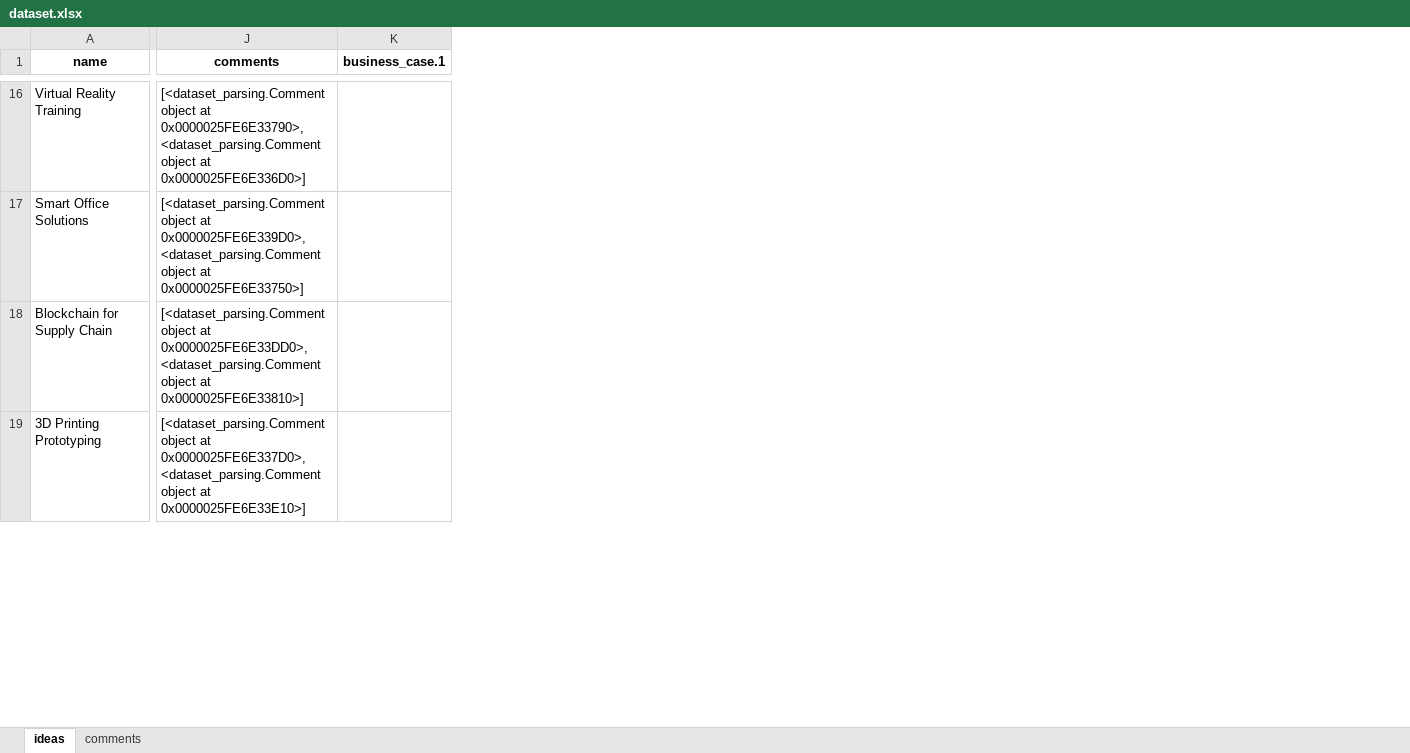
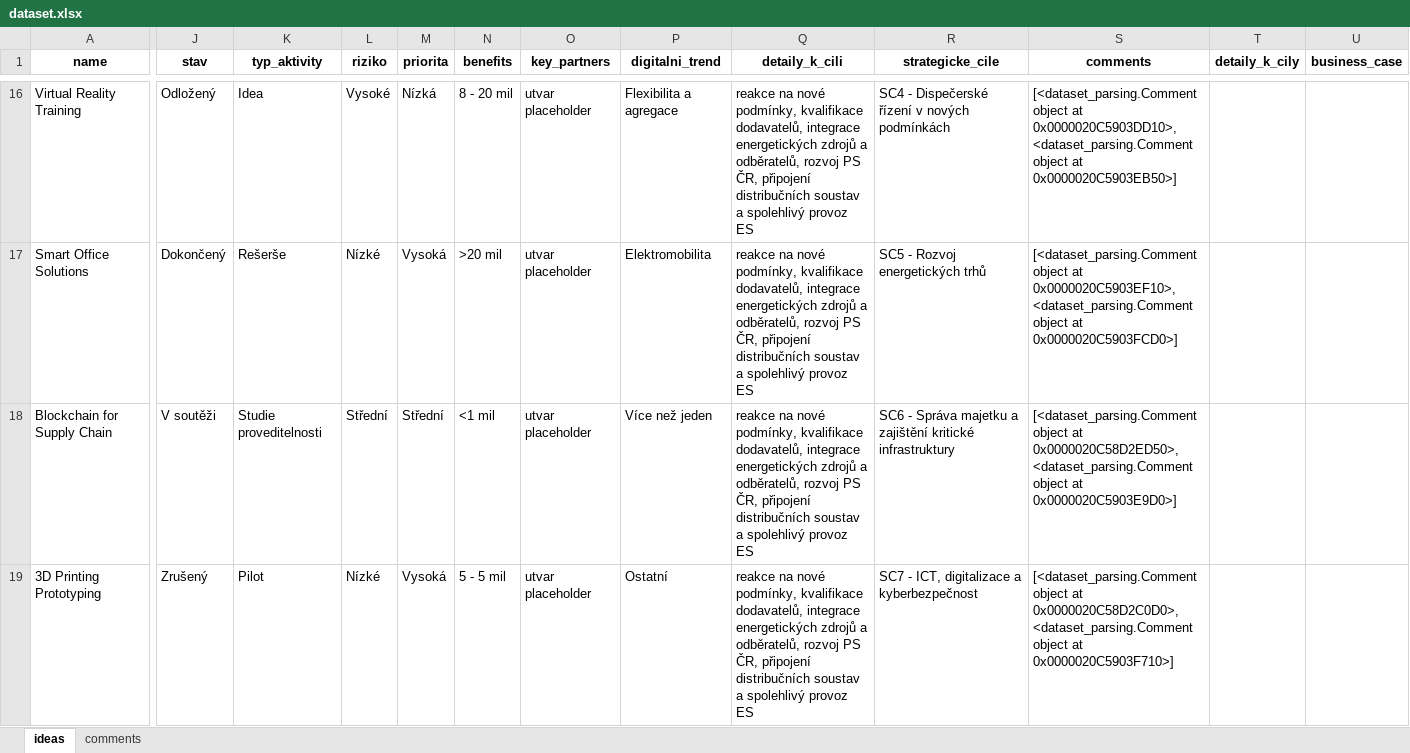
Before and after one commit to balooooooooo/greenhack2024, an Excel workbook: dataset.xlsx, sheet ideas, drawn as a sheet; only a part is shown, gaps mark what is left out; values as stored, in another font and other column widths than the file's, no borders; removed rows and columns are numbered as before the commit, all else as after; the diff covers the shown part only; the diff names each change by its address in the sheet, - before the commit and + after, or states it on an @@ line.

```diff
--- a/dataset.xlsx (sheet ideas)
+++ b/dataset.xlsx (sheet ideas)
+column J (stav), rows 16-19: Odložený | Dokončený | V soutěži | Zrušený
+column K (typ_aktivity), rows 16-19: Idea | Rešerše | Studie proveditelnosti | Pilot
+column L (riziko), rows 16-19: Vysoké | Nízké | Střední | Nízké
+column M (priorita), rows 16-19: Nízká | Vysoká | Střední | Vysoká
+column N (benefits), rows 16-19: 8 - 20 mil | >20 mil | <1 mil | 5 - 5 mil
+column O (key_partners), rows 16-19: all utvar placeholder
+column P (digitalni_trend), rows 16-19: Flexibilita a agregace | Elektromobilita | Více než jeden | Ostatní
+column Q (detaily_k_cili), rows 16-19: all reakce na nové podmínky, kvalifikace dodavatelů, integrace energetických zdrojů a odběratelů, rozvoj PS ČR, připojení distribučních soustav a spolehlivý provoz ES
+column R (strategicke_cile), rows 16-19: SC4 - Dispečerské řízení v nových podmínkách | SC5 - Rozvoj energetických trhů | SC6 - Správa majetku a zajištění kritické infrastruktury | SC7 - ICT, digitalizace a kyberbezpečnost
-column K (business_case.1), empty
+column T (detaily_k_cily), empty
+column U (business_case), empty
-S16 (comments): …object at 0x0000025FE6E33790>, <dataset_parsing.Comment object at 0x0000025FE6E336D0>]
+S16 (comments): …object at 0x0000020C5903DD10>, <dataset_parsing.Comment object at 0x0000020C5903EB50>]
-S17 (comments): …object at 0x0000025FE6E339D0>, <dataset_parsing.Comment object at 0x0000025FE6E33750>]
+S17 (comments): …object at 0x0000020C5903EF10>, <dataset_parsing.Comment object at 0x0000020C5903FCD0>]
-S18 (comments): …object at 0x0000025FE6E33DD0>, <dataset_parsing.Comment object at 0x0000025FE6E33810>]
+S18 (comments): …object at 0x0000020C58D2ED50>, <dataset_parsing.Comment object at 0x0000020C5903E9D0>]
-S19 (comments): …object at 0x0000025FE6E337D0>, <dataset_parsing.Comment object at 0x0000025FE6E33E10>]
+S19 (comments): …object at 0x0000020C58D2C0D0>, <dataset_parsing.Comment object at 0x0000020C5903F710>]
```
Also changed, not shown: 1 added row, 1 removed row and 34 edited cells elsewhere in this sheet, sheet comments, 8 other files.
